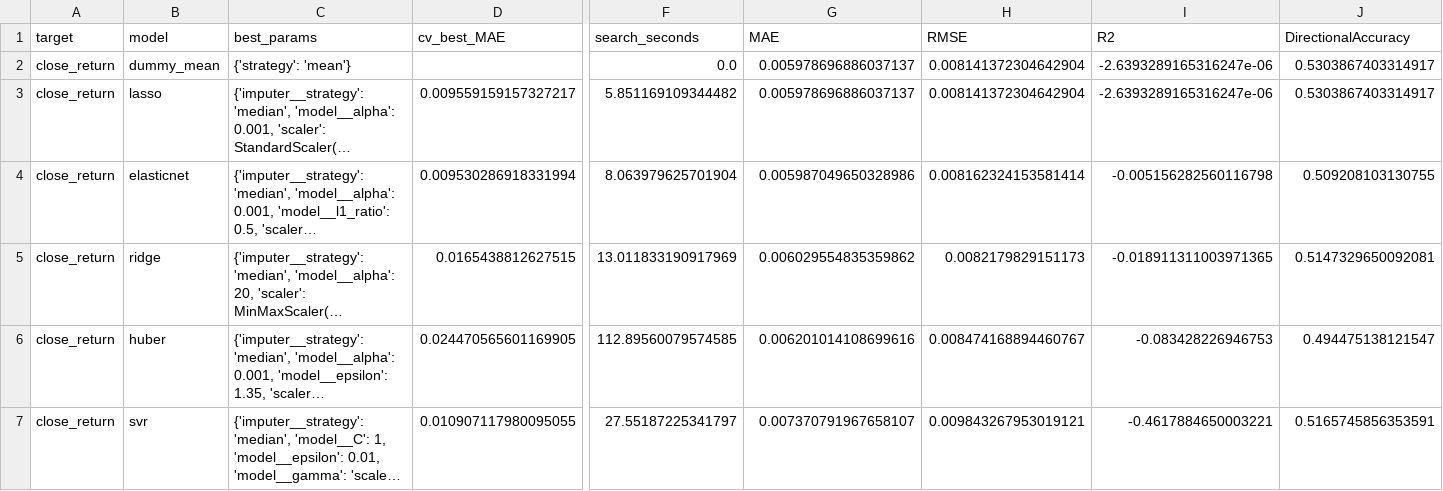
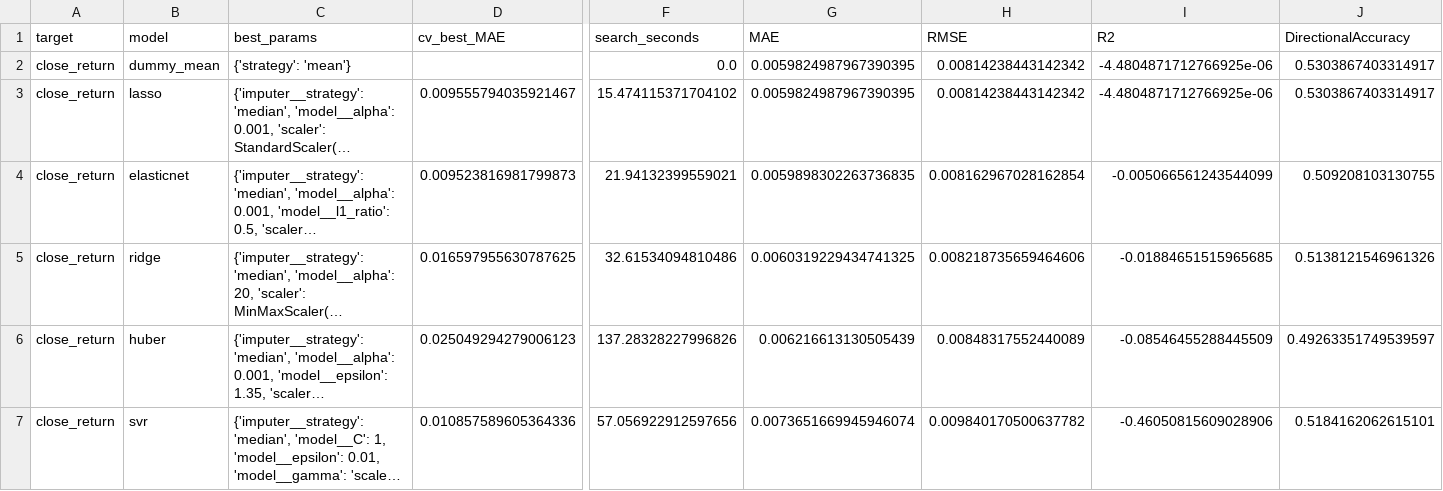
Before and after one commit to Harshithpatali/Sensex_Quant_Lab, a CSV file: artifacts/reports/leaderboard.csv, drawn as a sheet; only a part is shown, gaps mark what is left out; long unchanged cells end in …; the diff covers the shown part only; the diff names each change by its address in the sheet, - before the commit and + after, or states it on an @@ line.

```diff
--- a/artifacts/reports/leaderboard.csv
+++ b/artifacts/reports/leaderboard.csv
-G2:G3 (MAE): 0.005978696886037137
+G2:G3 (MAE): 0.0059824987967390395
-H2:H3 (RMSE): 0.008141372304642904
+H2:H3 (RMSE): 0.00814238443142342
-I2:I3 (R2): -2.6393289165316247e-06
+I2:I3 (R2): -4.4804871712766925e-06
-D3 (cv_best_MAE): 0.009559159157327217
+D3 (cv_best_MAE): 0.009555794035921467
-F3 (search_seconds): 5.851169109344482
+F3 (search_seconds): 15.474115371704102
-D4 (cv_best_MAE): 0.009530286918331994
+D4 (cv_best_MAE): 0.009523816981799873
-F4 (search_seconds): 8.063979625701904
+F4 (search_seconds): 21.94132399559021
-G4 (MAE): 0.005987049650328986
+G4 (MAE): 0.0059898302263736835
-H4 (RMSE): 0.008162324153581414
+H4 (RMSE): 0.008162967028162854
-I4 (R2): -0.005156282560116798
+I4 (R2): -0.005066561243544099
-D5 (cv_best_MAE): 0.0165438812627515
+D5 (cv_best_MAE): 0.016597955630787625
-F5 (search_seconds): 13.011833190917969
+F5 (search_seconds): 32.61534094810486
-G5 (MAE): 0.006029554835359862
+G5 (MAE): 0.0060319229434741325
-H5 (RMSE): 0.0082179829151173
+H5 (RMSE): 0.008218735659464606
-I5 (R2): -0.018911311003971365
+I5 (R2): -0.01884651515965685
-J5 (DirectionalAccuracy): 0.5147329650092081
+J5 (DirectionalAccuracy): 0.5138121546961326
-D6 (cv_best_MAE): 0.024470565601169905
+D6 (cv_best_MAE): 0.025049294279006123
-F6 (search_seconds): 112.89560079574585
+F6 (search_seconds): 137.28328227996826
-G6 (MAE): 0.006201014108699616
+G6 (MAE): 0.006216613130505439
-H6 (RMSE): 0.008474168894460767
+H6 (RMSE): 0.00848317552440089
-I6 (R2): -0.083428226946753
+I6 (R2): -0.08546455288445509
-J6 (DirectionalAccuracy): 0.494475138121547
+J6 (DirectionalAccuracy): 0.49263351749539597
-D7 (cv_best_MAE): 0.010907117980095055
+D7 (cv_best_MAE): 0.010857589605364336
-F7 (search_seconds): 27.55187225341797
+F7 (search_seconds): 57.056922912597656
-G7 (MAE): 0.007370791967658107
+G7 (MAE): 0.0073651669945946074
-H7 (RMSE): 0.009843267953019121
+H7 (RMSE): 0.009840170500637782
-I7 (R2): -0.4617884650003221
+I7 (R2): -0.46050815609028906
-J7 (DirectionalAccuracy): 0.5165745856353591
+J7 (DirectionalAccuracy): 0.5184162062615101
```
Also changed, not shown: 34 edited cells elsewhere in this file, artifacts/reports/history.csv, data/raw/sensex_raw.csv, 3 other files.
